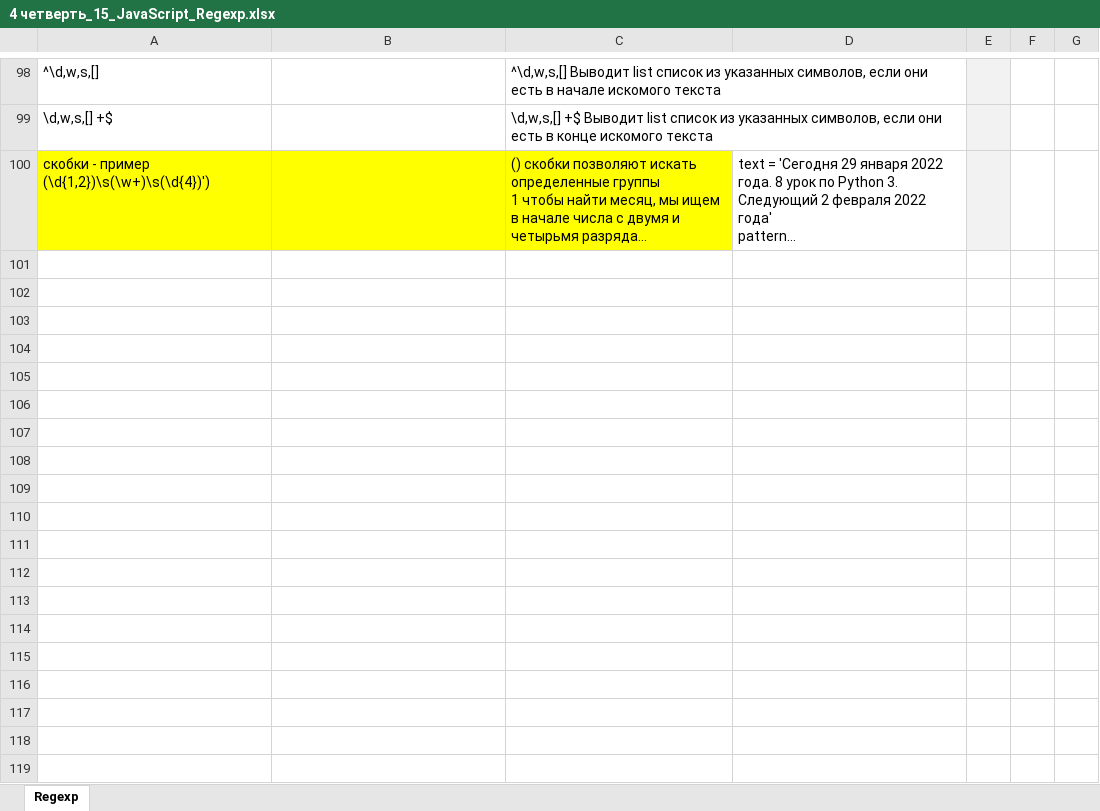
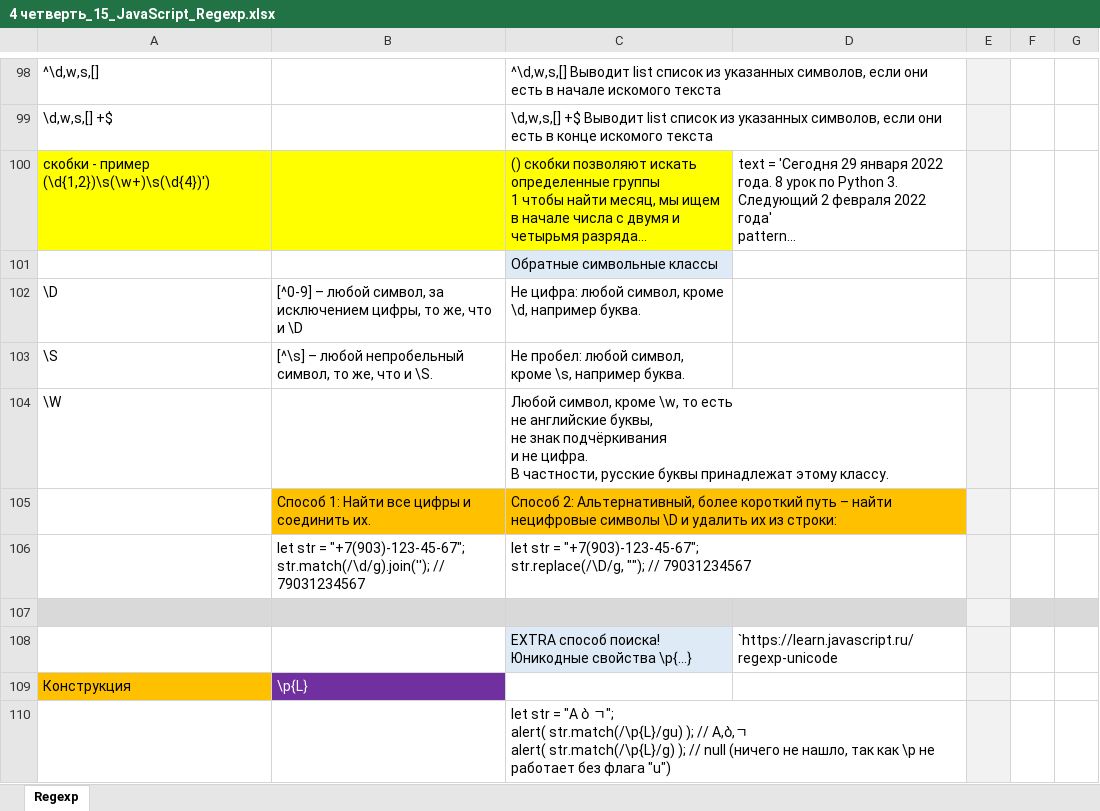
Before and after one commit to AlexServGE/GB_Developer_Workbook, an Excel workbook: 4 четверть_15_JavaScript_Regexp.xlsx, sheet Regexp, drawn as a sheet; only a part is shown, gaps mark what is left out; long unchanged cells end in …; values as stored, in another font and other column widths than the file's, no borders; charts and pictures not drawn; ↵ is a line break in a cell; the diff covers the shown part only; the diff names each change by its address in the sheet, - before the commit and + after, or states it on an @@ line.

Commit message:
save 20 11 2025

```diff
--- a/4 четверть_15_JavaScript_Regexp.xlsx (sheet Regexp)
+++ b/4 четверть_15_JavaScript_Regexp.xlsx (sheet Regexp)
+row 101:  |  | Обратные символьные классы
+row 102: \D | [^0-9] – любой символ, за исключением цифры, то же, что и \D | Не цифра: любой символ, кроме \d, например буква.
+row 103: \S | [^\s] – любой непробельный символ, то же, что и \S. | Не пробел: любой символ, кроме \s, например буква.
+row 104: \W |  | Любой символ, кроме \w, то есть ↵ не английские буквы, ↵ не знак подчёркивания ↵ и не цифра. ↵ В частности, русские буквы принадлежат этому классу.
+row 105:  | Способ 1: Найти все цифры и соединить их. | Способ 2: Альтернативный, более короткий путь – найти нецифровые символы \D и удалить их из строки:
+row 106:  | let str = "+7(903)-123-45-67"; ↵ str.match(/\d/g).join(''); // 79031234567 | let str = "+7(903)-123-45-67"; ↵ str.replace(/\D/g, ""); // 79031234567
+row 107: (empty)
+row 108:  |  | EXTRA способ поиска! Юникодные свойства \p{…} | `https://learn.javascript.ru/regexp-unicode
+row 109: Конструкция | \p{L}
+row 110:  |  | let str = "A ბ ㄱ"; ↵ alert( str.match(/\p{L}/gu) ); // A,ბ,ㄱ ↵ alert( str.match(/\p{L}/g) ); // null (ничего не нашло, так как \p не работает без флага "u")
```
Also changed, not shown: 94 added rows, 9 edited cells and cell formats elsewhere in this sheet, charts or pictures.
